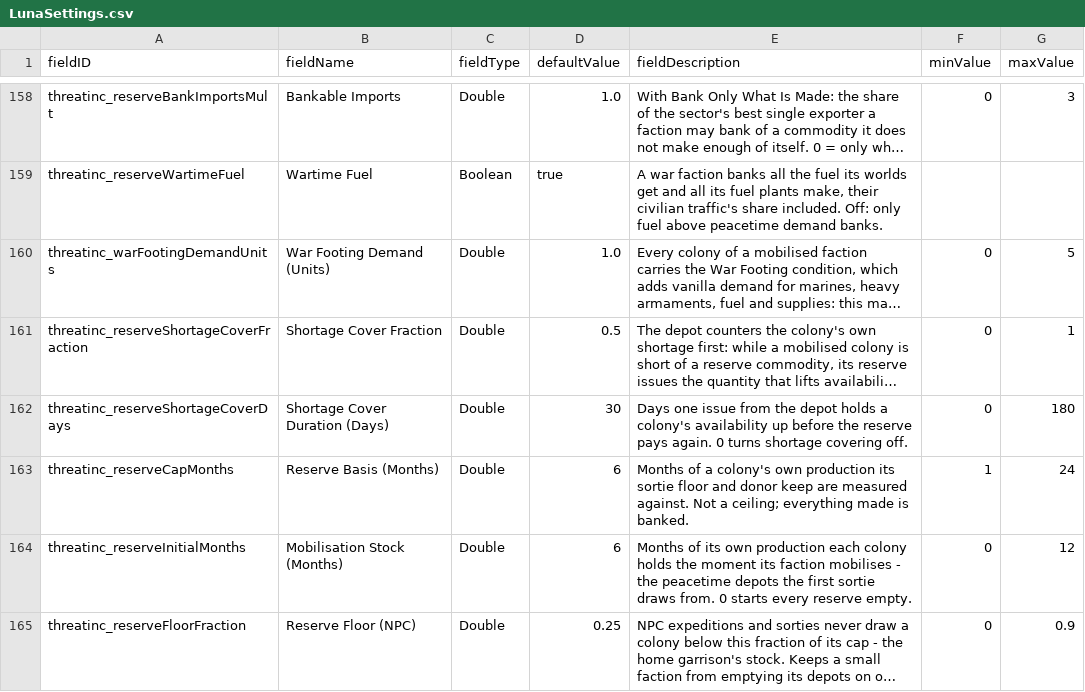
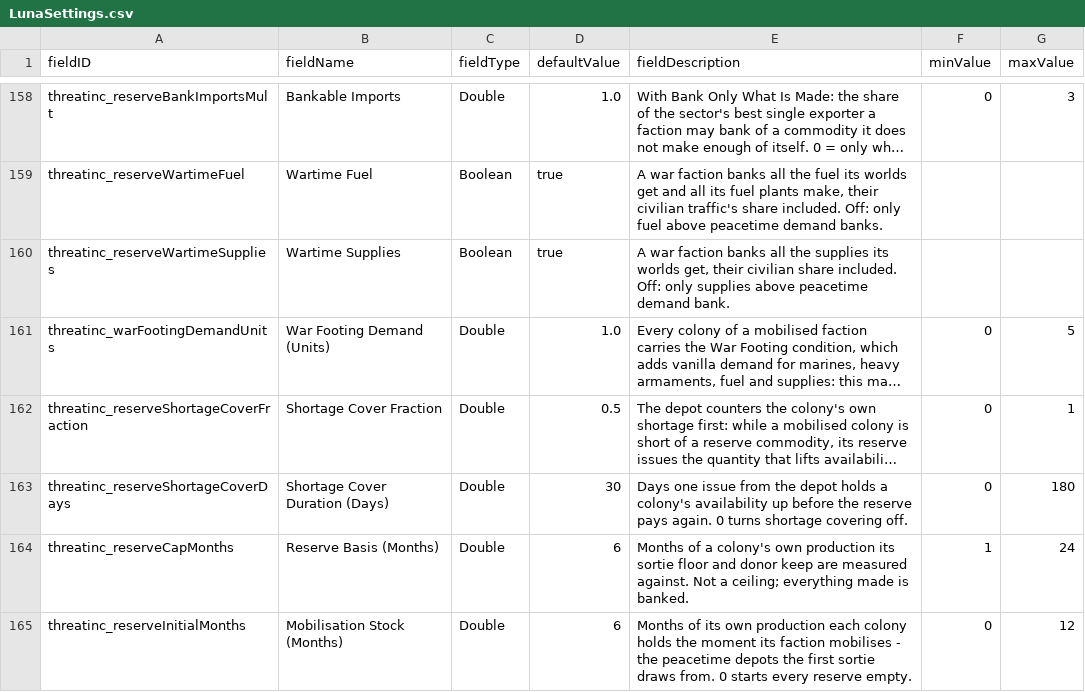
Before and after one commit to pogoman/ThreatIncursion, a CSV file: data/config/LunaSettings.csv, drawn as a sheet; only a part is shown, gaps mark what is left out; the shorter side is filled out with more unchanged rows; long unchanged cells end in …; the diff names each change by its address in the sheet, - before the commit and + after, or states it on an @@ line.

```diff
--- a/data/config/LunaSettings.csv
+++ b/data/config/LunaSettings.csv
+row 160: threatinc_reserveWartimeSupplies | Wartime Supplies | Boolean | true | A war faction banks all the supplies its worlds get, their civilian share included. Off: only supplies above peacetime demand bank.
```
Also changed, not shown: 12 other files.
